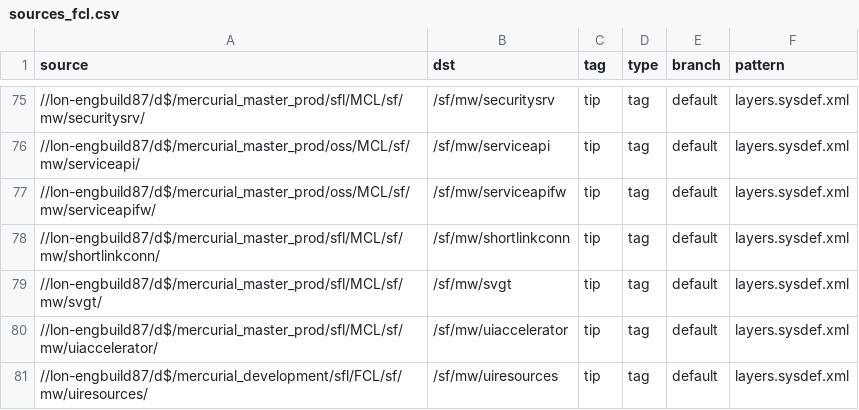
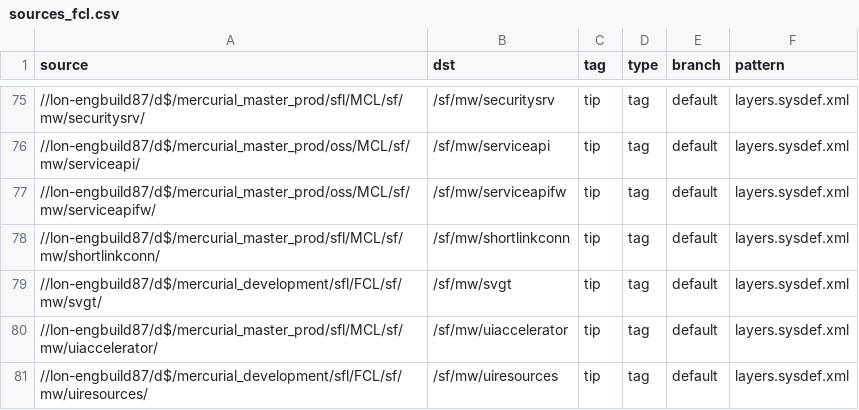
Before and after one commit to SymbianSource/oss.FCL.sftools.fbf.projects.platforms, a CSV file: clean/sources_fcl.csv, drawn as a sheet; only a part is shown, gaps mark what is left out.

Commit message:
Add FCL/sf/mw/svgt, for Deep's SVGEngine change

```diff
--- a/clean/sources_fcl.csv
+++ b/clean/sources_fcl.csv
@@ -78,3 +78,3 @@ source,dst,tag,type,branch,pattern
 //lon-engbuild87/d$/mercurial_master_prod/sfl/MCL/sf/mw/shortlinkconn/,/sf/mw/shortlinkconn,tip,tag,default,layers.sysdef.xml
-//lon-engbuild87/d$/mercurial_master_prod/sfl/MCL/sf/mw/svgt/,/sf/mw/svgt,tip,tag,default,layers.sysdef.xml
+//lon-engbuild87/d$/mercurial_development/sfl/FCL/sf/mw/svgt/,/sf/mw/svgt,tip,tag,default,layers.sysdef.xml
 //lon-engbuild87/d$/mercurial_master_prod/sfl/MCL/sf/mw/uiaccelerator/,/sf/mw/uiaccelerator,tip,tag,default,layers.sysdef.xml
```
